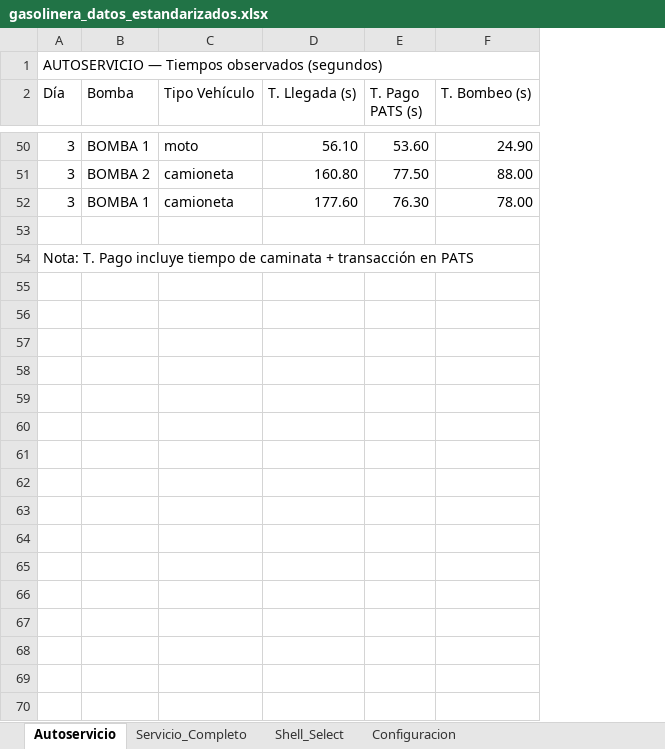
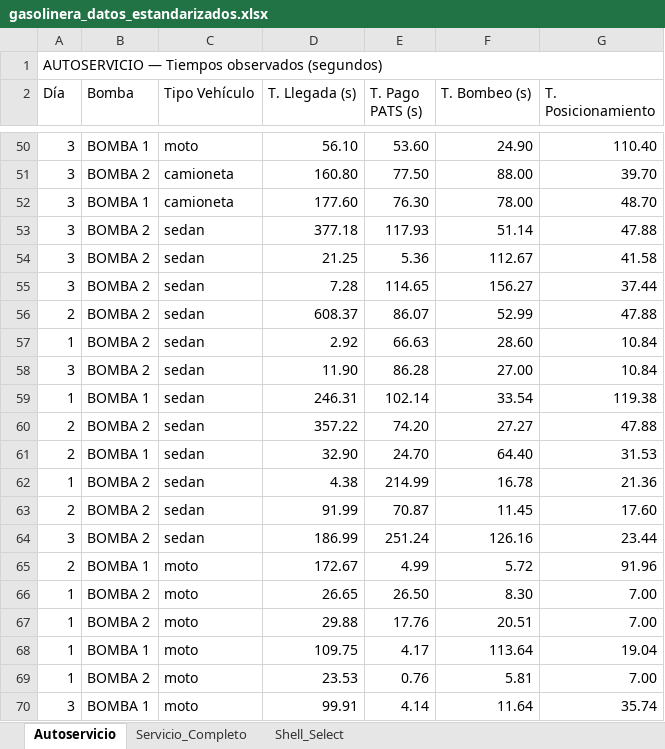
Before and after one commit to DanyAlvarado/Aplicativo_Proyecto_Modelacion, an Excel workbook: Datos/gasolinera_datos_estandarizados.xlsx, sheet Autoservicio, drawn as a sheet; only a part is shown, gaps mark what is left out; values as stored, in another font and other column widths than the file's, no cell formats; removed rows and columns are numbered as before the commit, all else as after; the diff covers the shown part only; the diff names each change by its address in the sheet, - before the commit and + after, or states it on an @@ line.

```diff
--- a/Datos/gasolinera_datos_estandarizados.xlsx (sheet Autoservicio)
+++ b/Datos/gasolinera_datos_estandarizados.xlsx (sheet Autoservicio)
-sheet tab: Configuracion
+column G (T. Posicionamiento), rows 50-53: 110.40 | 39.70 | 48.70 | 47.88
-row 53: (empty)
+row 53: 3 | BOMBA 2 | sedan | 377.18 | 117.93 | 51.14 | 47.88
-row 54: Nota: T. Pago incluye tiempo de caminata + transacción en PATS
+row 54: 3 | BOMBA 2 | sedan | 21.25 | 5.36 | 112.67 | 41.58
+row 55: 3 | BOMBA 2 | sedan | 7.28 | 114.65 | 156.27 | 37.44
+row 56: 2 | BOMBA 2 | sedan | 608.37 | 86.07 | 52.99 | 47.88
+row 57: 1 | BOMBA 2 | sedan | 2.92 | 66.63 | 28.60 | 10.84
+row 58: 3 | BOMBA 2 | sedan | 11.90 | 86.28 | 27.00 | 10.84
+row 59: 1 | BOMBA 1 | sedan | 246.31 | 102.14 | 33.54 | 119.38
+row 60: 2 | BOMBA 2 | sedan | 357.22 | 74.20 | 27.27 | 47.88
+row 61: 2 | BOMBA 1 | sedan | 32.90 | 24.70 | 64.40 | 31.53
+row 62: 1 | BOMBA 2 | sedan | 4.38 | 214.99 | 16.78 | 21.36
+row 63: 2 | BOMBA 2 | sedan | 91.99 | 70.87 | 11.45 | 17.60
+row 64: 3 | BOMBA 2 | sedan | 186.99 | 251.24 | 126.16 | 23.44
+row 65: 2 | BOMBA 1 | moto | 172.67 | 4.99 | 5.72 | 91.96
+row 66: 1 | BOMBA 2 | moto | 26.65 | 26.50 | 8.30 | 7.00
+row 67: 1 | BOMBA 2 | moto | 29.88 | 17.76 | 20.51 | 7.00
+row 68: 1 | BOMBA 1 | moto | 109.75 | 4.17 | 113.64 | 19.04
+row 69: 1 | BOMBA 2 | moto | 23.53 | 0.76 | 5.81 | 7.00
+row 70: 3 | BOMBA 1 | moto | 99.91 | 4.14 | 11.64 | 35.74
```
Also changed, not shown: 52 added rows elsewhere in this sheet, sheet Servicio_Completo, cell formats, 1 other file.
